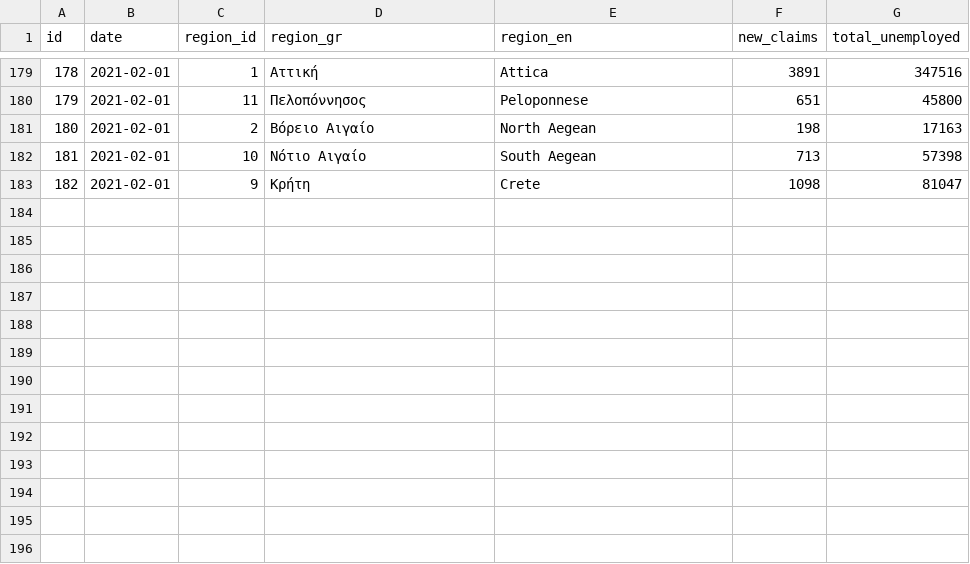
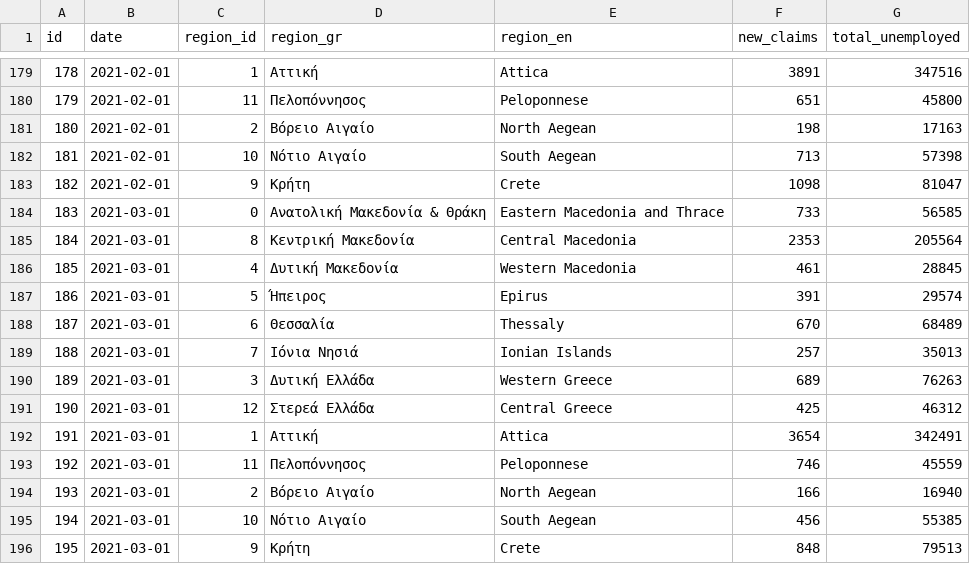
Before and after one commit to akritiko/covid19gr, a CSV file: data/csv/unemployment.csv, drawn as a sheet; only a part is shown, gaps mark what is left out; the diff names each change by its address in the sheet, - before the commit and + after, or states it on an @@ line.

```diff
--- a/data/csv/unemployment.csv
+++ b/data/csv/unemployment.csv
+row 184: 183 | 2021-03-01 | 0 | Ανατολική Μακεδονία & Θράκη | Eastern Macedonia and Thrace | 733 | 56585
+row 185: 184 | 2021-03-01 | 8 | Κεντρική Μακεδονία | Central Macedonia | 2353 | 205564
+row 186: 185 | 2021-03-01 | 4 | Δυτική Μακεδονία | Western Macedonia | 461 | 28845
+row 187: 186 | 2021-03-01 | 5 | Ήπειρος | Epirus | 391 | 29574
+row 188: 187 | 2021-03-01 | 6 | Θεσσαλία | Thessaly | 670 | 68489
+row 189: 188 | 2021-03-01 | 7 | Ιόνια Νησιά | Ionian Islands | 257 | 35013
+row 190: 189 | 2021-03-01 | 3 | Δυτική Ελλάδα | Western Greece | 689 | 76263
+row 191: 190 | 2021-03-01 | 12 | Στερεά Ελλάδα | Central Greece | 425 | 46312
+row 192: 191 | 2021-03-01 | 1 | Αττική | Attica | 3654 | 342491
+row 193: 192 | 2021-03-01 | 11 | Πελοπόννησος | Peloponnese | 746 | 45559
+row 194: 193 | 2021-03-01 | 2 | Βόρειο Αιγαίο | North Aegean | 166 | 16940
+row 195: 194 | 2021-03-01 | 10 | Νότιο Αιγαίο | South Aegean | 456 | 55385
+row 196: 195 | 2021-03-01 | 9 | Κρήτη | Crete | 848 | 79513
```
Also changed, not shown: data/csv/apple_mobility_report.csv, data/csv/greece_cases_v2.csv, 35 other files.
